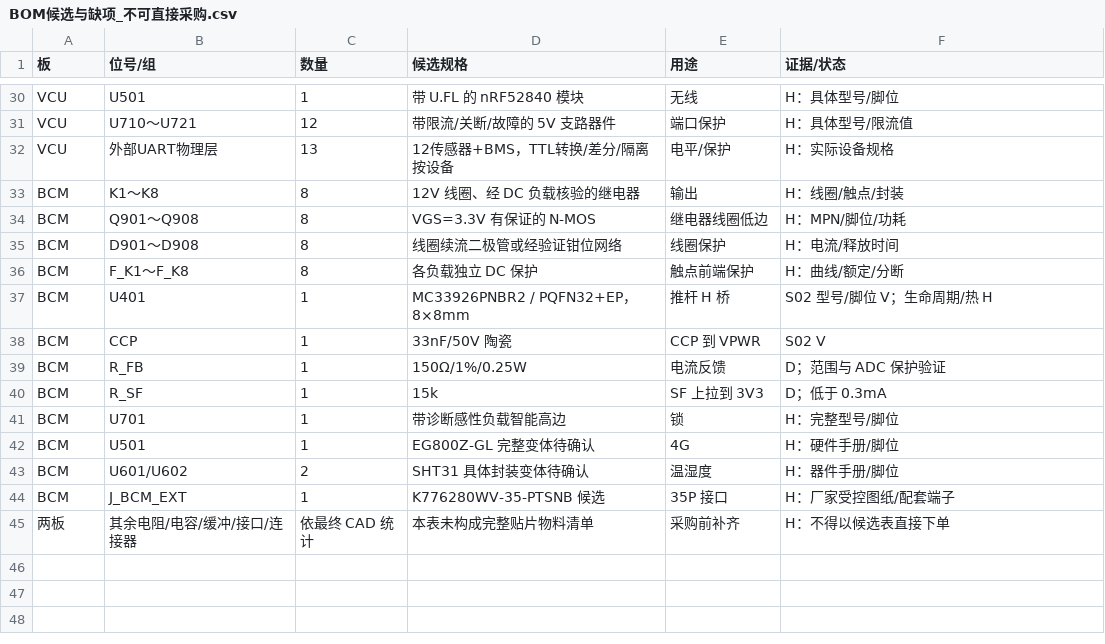
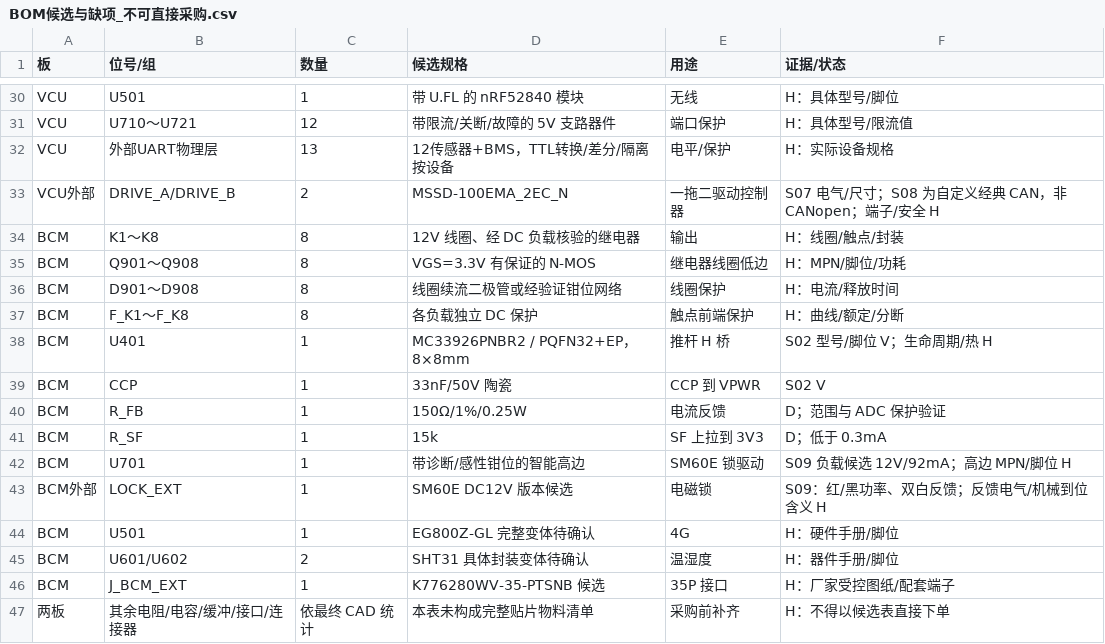
Before and after one commit to HCRXchenghong/Car--infinite-edu, a CSV file: 硬件设计包/数据/BOM候选与缺项_不可直接采购.csv, drawn as a sheet; only a part is shown, gaps mark what is left out.

```diff
--- a/硬件设计包/数据/BOM候选与缺项_不可直接采购.csv
+++ b/硬件设计包/数据/BOM候选与缺项_不可直接采购.csv
@@ -32,2 +32,3 @@ VCU,U710～U721,12,带限流/关断/故障的 5V 支路器件,端口保护,H：
 VCU,外部UART物理层,13,12传感器+BMS，TTL转换/差分/隔离按设备,电平/保护,H：实际设备规格
+VCU外部,DRIVE_A/DRIVE_B,2,MSSD-100EMA_2EC_N,一拖二驱动控制器,S07 电气/尺寸；S08 为自定义经典 CAN，非 CANopen；端子/安全 H
 BCM,K1～K8,8,12V 线圈、经 DC 负载核验的继电器,输出,H：线圈/触点/封装
@@ -40,3 +41,4 @@ BCM,R_FB,1,150Ω/1%/0.25W,电流反馈,D；范围与 ADC 保护验证
 BCM,R_SF,1,15k,SF 上拉到 3V3,D；低于 0.3mA
-BCM,U701,1,带诊断感性负载智能高边,锁,H：完整型号/脚位
+BCM,U701,1,带诊断/感性钳位的智能高边,SM60E 锁驱动,S09 负载候选 12V/92mA；高边 MPN/脚位 H
+BCM外部,LOCK_EXT,1,SM60E DC12V 版本候选,电磁锁,S09：红/黑功率、双白反馈；反馈电气/机械到位含义 H
 BCM,U501,1,EG800Z-GL 完整变体待确认,4G,H：硬件手册/脚位
```
Also changed, not shown: 硬件设计包/打印版/交付文件SHA256.csv, 硬件设计包/数据/BCM_35P逻辑分配_非厂家腔号.csv, 37 other files.
